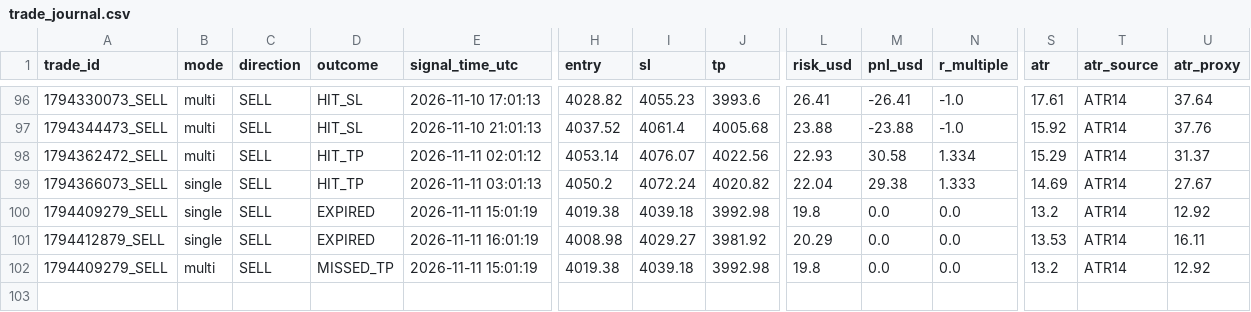
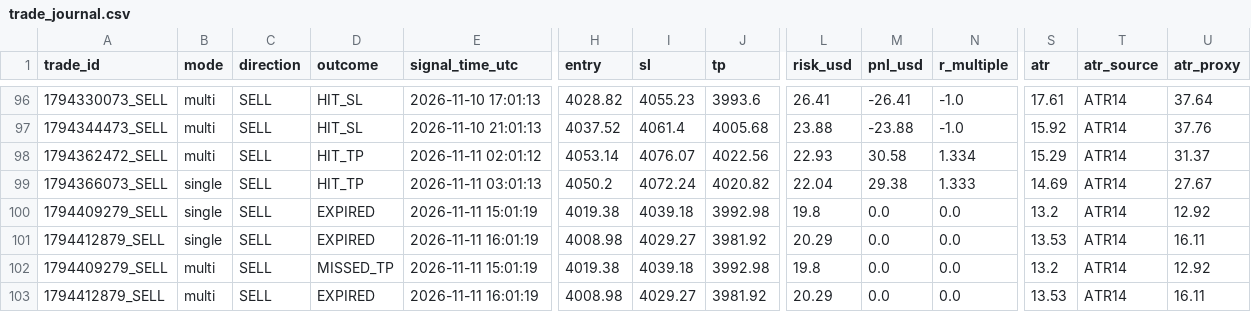
Before and after one commit to duongviethiep/gold-bot, a CSV file: trade_journal.csv, drawn as a sheet; only a part is shown, gaps mark what is left out; rows hold the shown columns only; the diff names each change by its address in the sheet, - before the commit and + after, or states it on an @@ line.

```diff
--- a/trade_journal.csv
+++ b/trade_journal.csv
+row 103: 1794412879_SELL | multi | SELL | EXPIRED | 2026-11-11 16:01:19 | 4008.98 | 4029.27 | 3981.92 | 20.29 | 0.0 | 0.0 | 13.53 | ATR14 | 16.11
```
Also changed, not shown: 1 other file.
